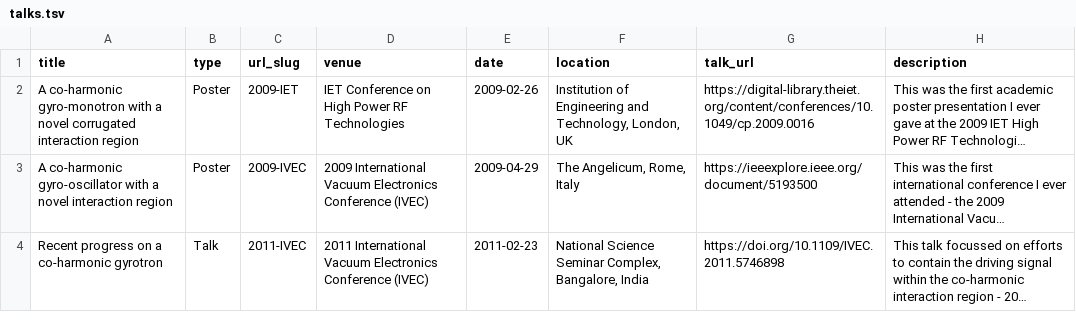
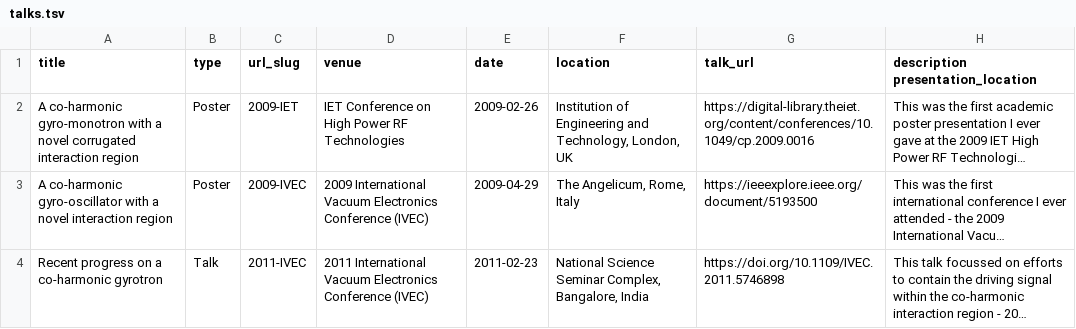
Before and after one commit to DConstable/dconstable.github.io, a TSV file: markdown_generator/talks.tsv, drawn as a sheet; only a part is shown; long unchanged cells end in …; the diff names each change by its address in the sheet, - before the commit and + after, or states it on an @@ line.

Commit message:
Added function for seperate paper information and the presentations.

```diff
--- a/markdown_generator/talks.tsv
+++ b/markdown_generator/talks.tsv
-H1: description
+H1: description presentation_location
```
Also changed, not shown: 2 other files.
